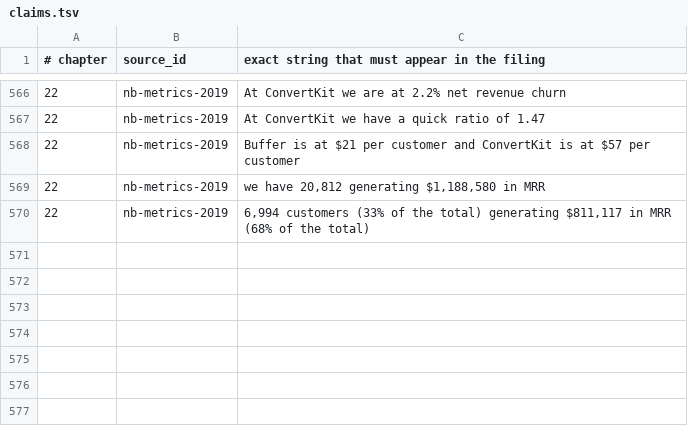
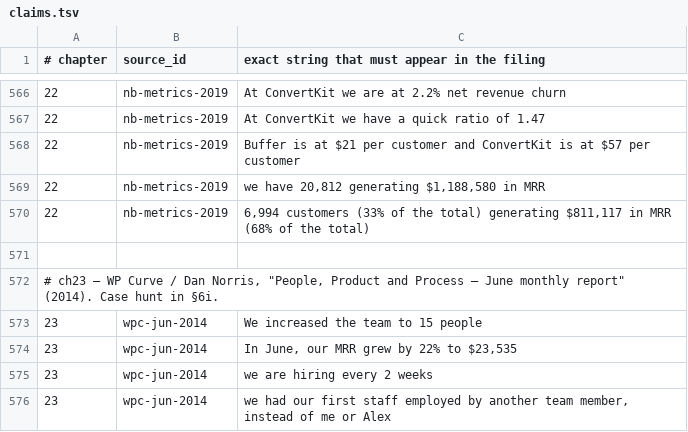
Before and after one commit to AnthonyKot/going-concern, a TSV file: checks/claims.tsv, drawn as a sheet; only a part is shown, gaps mark what is left out.

```diff
--- a/checks/claims.tsv
+++ b/checks/claims.tsv
@@ -570 +570,7 @@
 22	nb-metrics-2019	6,994 customers (33% of the total) generating $811,117 in MRR (68% of the total)
+
+# ch23 — WP Curve / Dan Norris, "People, Product and Process — June monthly report" (2014). Case hunt in §6i.
+23	wpc-jun-2014	We increased the team to 15 people
+23	wpc-jun-2014	In June, our MRR grew by 22% to $23,535
+23	wpc-jun-2014	we are hiring every 2 weeks
+23	wpc-jun-2014	we had our first staff employed by another team member, instead of me or Alex
```
Also changed, not shown: checks/sources.tsv, 1 other file.
